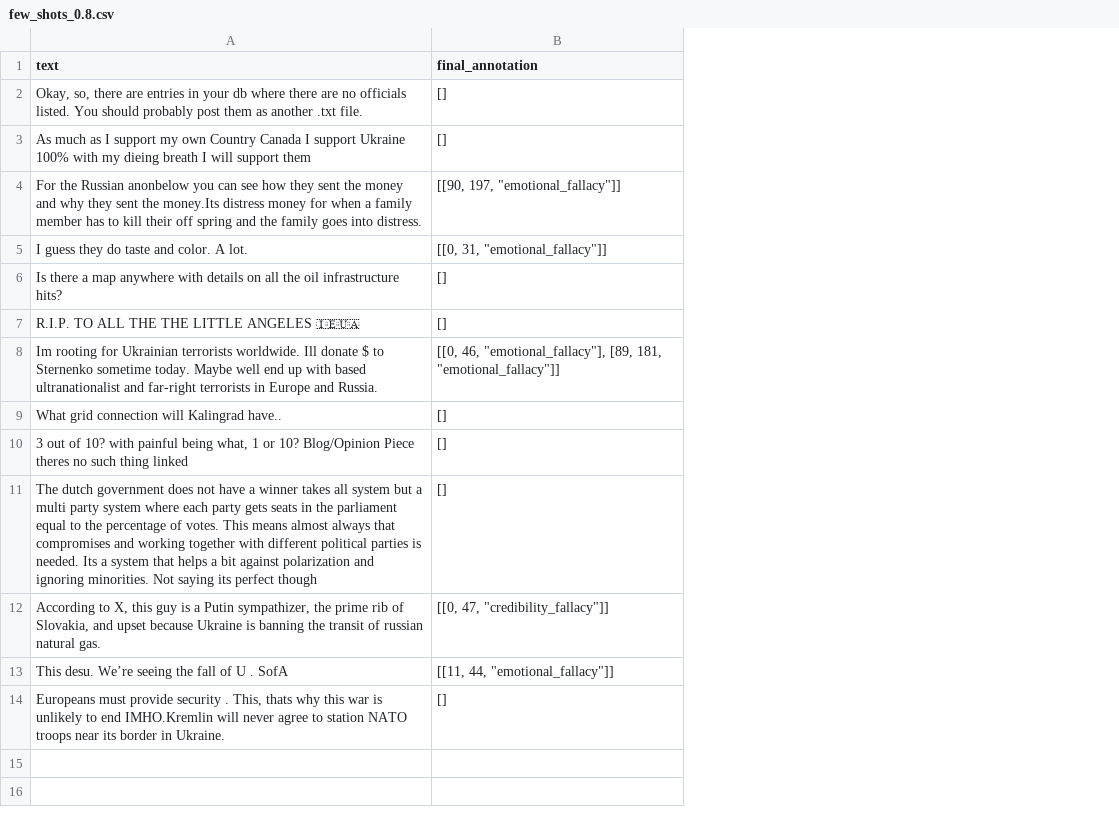
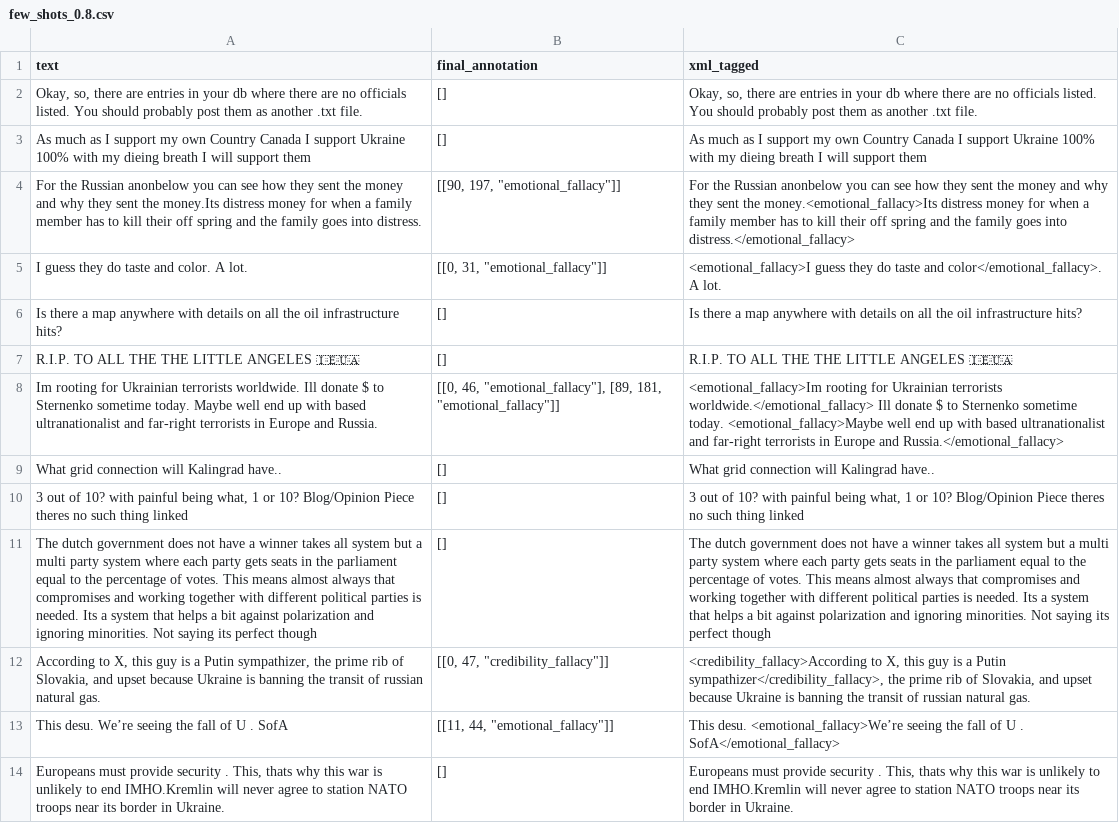
Before and after one commit to CalBlanco/bot-tech, a CSV file: data/split_0.2_0.8/few_shots_0.8.csv, drawn as a sheet; the diff names each change by its address in the sheet, - before the commit and + after, or states it on an @@ line.

Commit message:
Enhance annotation and generation pipelines by adding prompt parameters for improved inference control. Update dataset handling in scripts to include XML-tagged outputs and adjust configuration settings for better clarity and consistency across the codebase.

```diff
--- a/data/split_0.2_0.8/few_shots_0.8.csv
+++ b/data/split_0.2_0.8/few_shots_0.8.csv
+column C (xml_tagged), rows 2-14: Okay, so, there are entries in your db where there are no officials listed. You should probably post them as another .txt file. | As much as I support my own Country Canada I support Ukraine 100% with my dieing breath I will support them | For the Russian anonbelow you can see how they sent the money and why they sent the money.<emotional_fallacy>Its distress money for when a family member has to kill their off spring and the family goes into distress.</emotional_fallacy> | <emotional_fallacy>I guess they do taste and color</emotional_fallacy>. A lot. | Is there a map anywhere with details on all the oil infrastructure hits? | R.I.P. TO ALL THE THE LITTLE ANGELES 🇮🇪🇺🇦 | <emotional_fallacy>Im rooting for Ukrainian terrorists worldwide.</emotional_fallacy> Ill donate $ to Sternenko sometime today. <emotional_fallacy>Maybe well end up with based ultranationalist and far-right terrorists in Europe and Russia.</emotional_fallacy> | What grid connection will Kalingrad have.. | 3 out of 10? with painful being what, 1 or 10? Blog/Opinion Piece theres no such thing linked | The dutch government does not have a winner takes all system but a multi party system where each party gets seats in the parliament equal to the percentage of votes. This means almost always that compromises and working together with different political parties is needed. Its a system that helps a bit against polarization and ignoring minorities. Not saying its perfect though | <credibility_fallacy>According to X, this guy is a Putin sympathizer</credibility_fallacy>, the prime rib of Slovakia, and upset because Ukraine is banning the transit of russian natural gas. | This desu. <emotional_fallacy>We’re seeing the fall of U . SofA</emotional_fallacy> | Europeans must provide security . This, thats why this war is unlikely to end IMHO.Kremlin will never agree to station NATO troops near its border in Ukraine.
```
Also changed, not shown: data/split_0.1_0.9/few_shots_0.9.csv, 7 other files.
